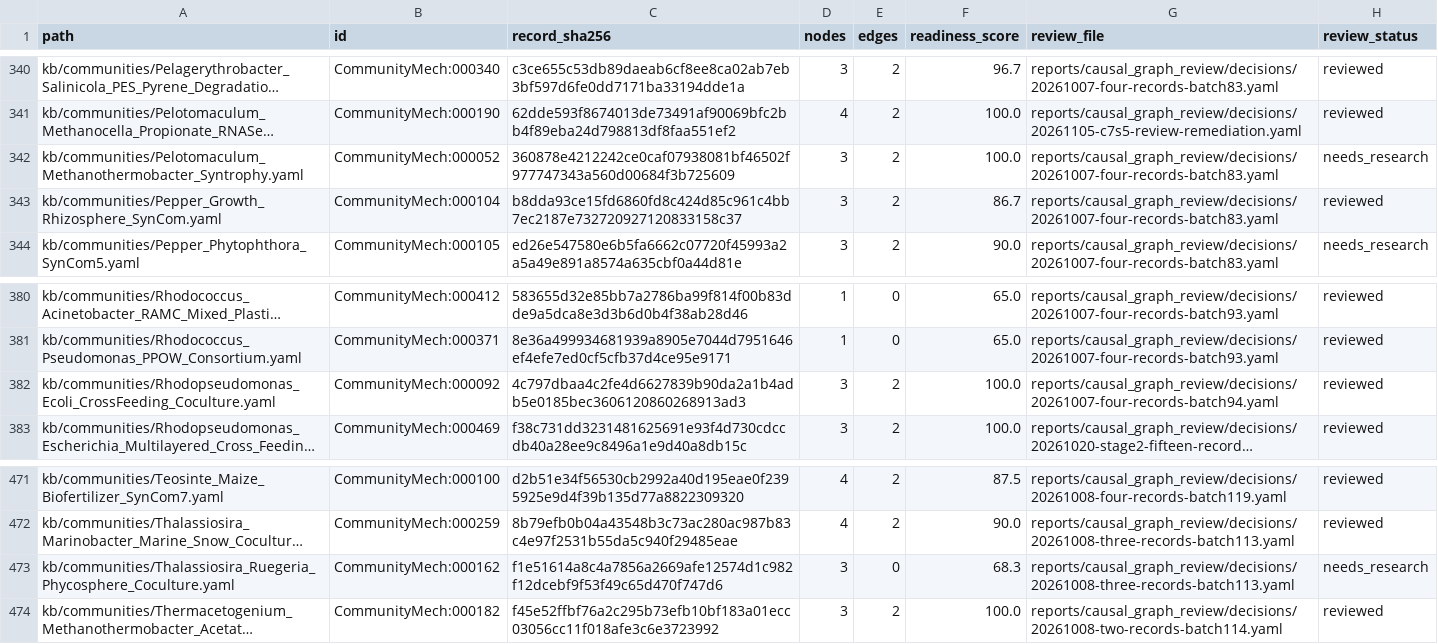
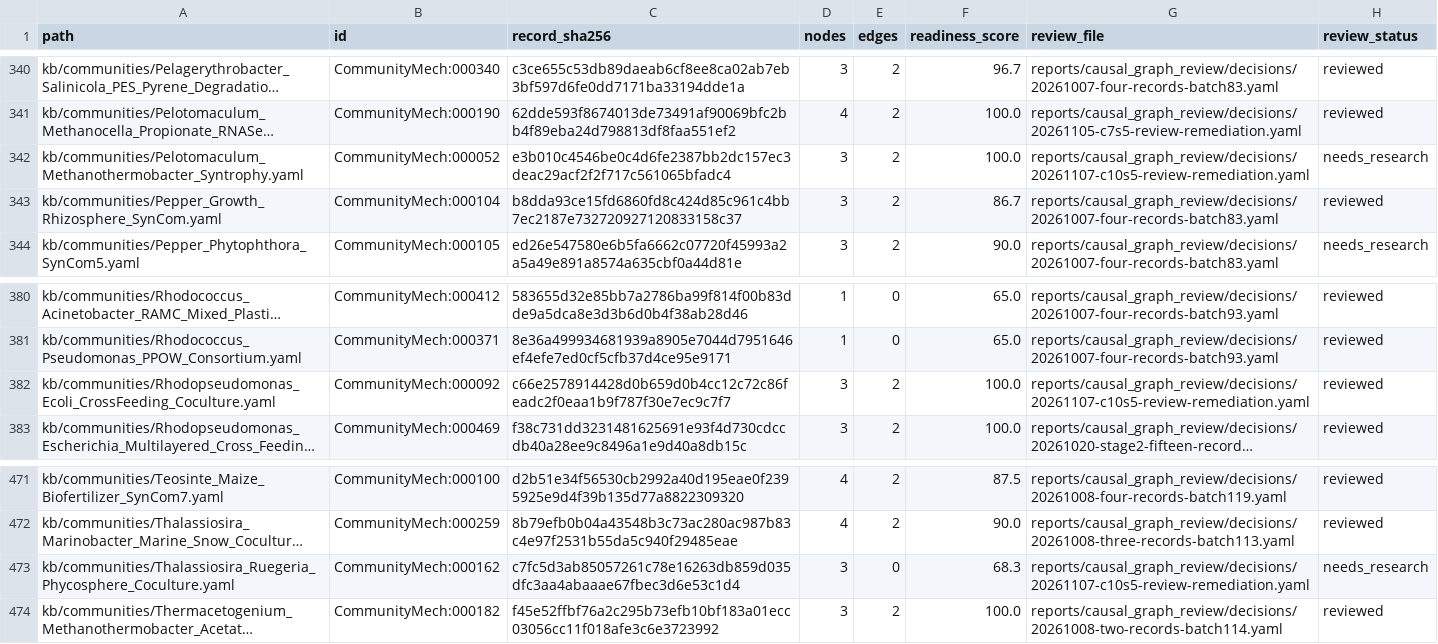
Before and after one commit to CultureBotAI/CommunityMech, a TSV file: reports/causal_graph_review/inventory.tsv, drawn as a sheet; only a part is shown, gaps mark what is left out; long unchanged cells end in …; the diff names each change by its address in the sheet, - before the commit and + after, or states it on an @@ line.

Commit message:
Complete Cycle 10 Stage 5 grouped review remediation (#2723)

```diff
--- a/reports/causal_graph_review/inventory.tsv
+++ b/reports/causal_graph_review/inventory.tsv
-C342 (record_sha256): 360878e4212242ce0caf07938081bf46502f977747343a560d00684f3b725609
+C342 (record_sha256): e3b010c4546be0c4d6fe2387bb2dc157ec3deac29acf2f2f717c561065bfadc4
-G342 (review_file): reports/causal_graph_review/decisions/20261007-four-records-batch83.yaml
+G342 (review_file): reports/causal_graph_review/decisions/20261107-c10s5-review-remediation.yaml
-C382 (record_sha256): 4c797dbaa4c2fe4d6627839b90da2a1b4adb5e0185bec3606120860268913ad3
+C382 (record_sha256): c66e2578914428d0b659d0b4cc12c72c86feadc2f0eaa1b9f787f30e7ec9c7f7
-G382 (review_file): reports/causal_graph_review/decisions/20261007-four-records-batch94.yaml
+G382 (review_file): reports/causal_graph_review/decisions/20261107-c10s5-review-remediation.yaml
-C473 (record_sha256): f1e51614a8c4a7856a2669afe12574d1c982f12dcebf9f53f49c65d470f747d6
+C473 (record_sha256): c7fc5d3ab85057261c78e16263db859d035dfc3aa4abaaae67fbec3d6e53c1d4
-G473 (review_file): reports/causal_graph_review/decisions/20261008-three-records-batch113.yaml
+G473 (review_file): reports/causal_graph_review/decisions/20261107-c10s5-review-remediation.yaml
```
Also changed, not shown: 19 other files.
